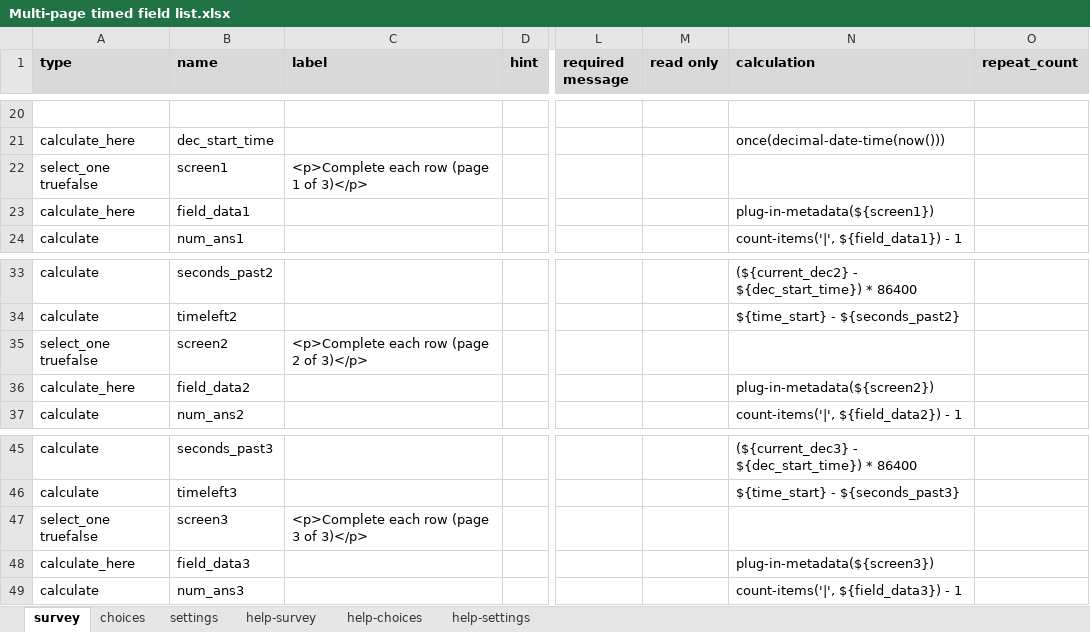
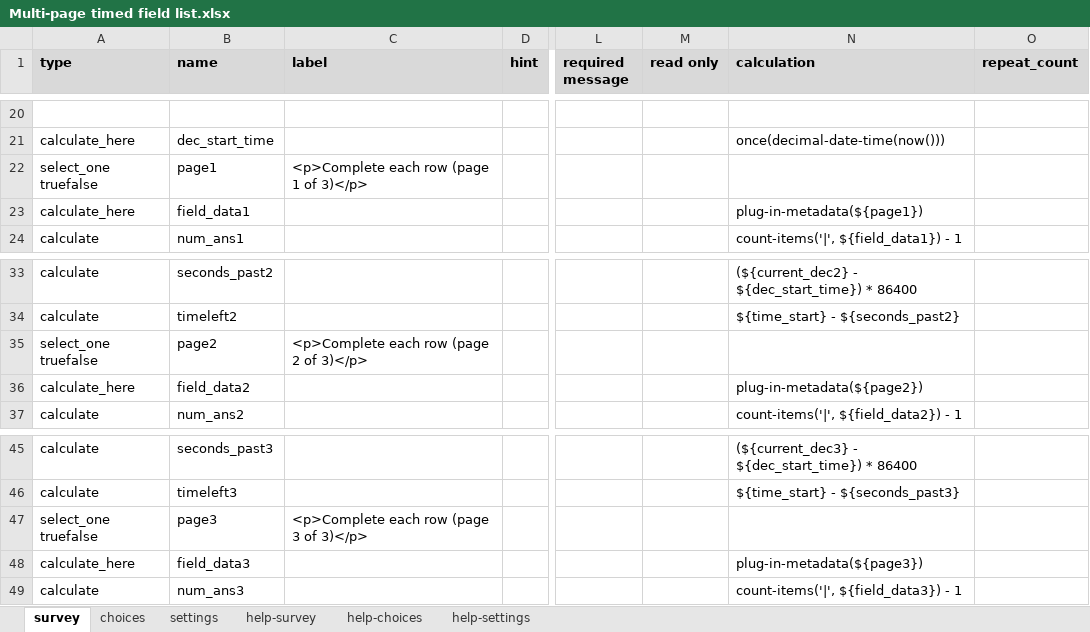
Before and after one commit to surveycto/timed-field-list, an Excel workbook: extras/sample-form/Multi-page timed field list.xlsx, sheet survey, drawn as a sheet; only a part is shown, gaps mark what is left out; values as stored, in another font and other column widths than the file's, no borders; conditional formats not drawn; the diff names each change by its address in the sheet, - before the commit and + after, or states it on an @@ line.

Commit message:
Replaced "screen" with "page"

```diff
--- a/extras/sample-form/Multi-page timed field list.xlsx (sheet survey)
+++ b/extras/sample-form/Multi-page timed field list.xlsx (sheet survey)
-B22 (name): screen1
+B22 (name): page1
-N23 (calculation): plug-in-metadata(${screen1})
+N23 (calculation): plug-in-metadata(${page1})
-B35 (name): screen2
+B35 (name): page2
-N36 (calculation): plug-in-metadata(${screen2})
+N36 (calculation): plug-in-metadata(${page2})
-B47 (name): screen3
+B47 (name): page3
-N48 (calculation): plug-in-metadata(${screen3})
+N48 (calculation): plug-in-metadata(${page3})
```
Also changed, not shown: sheet settings.
